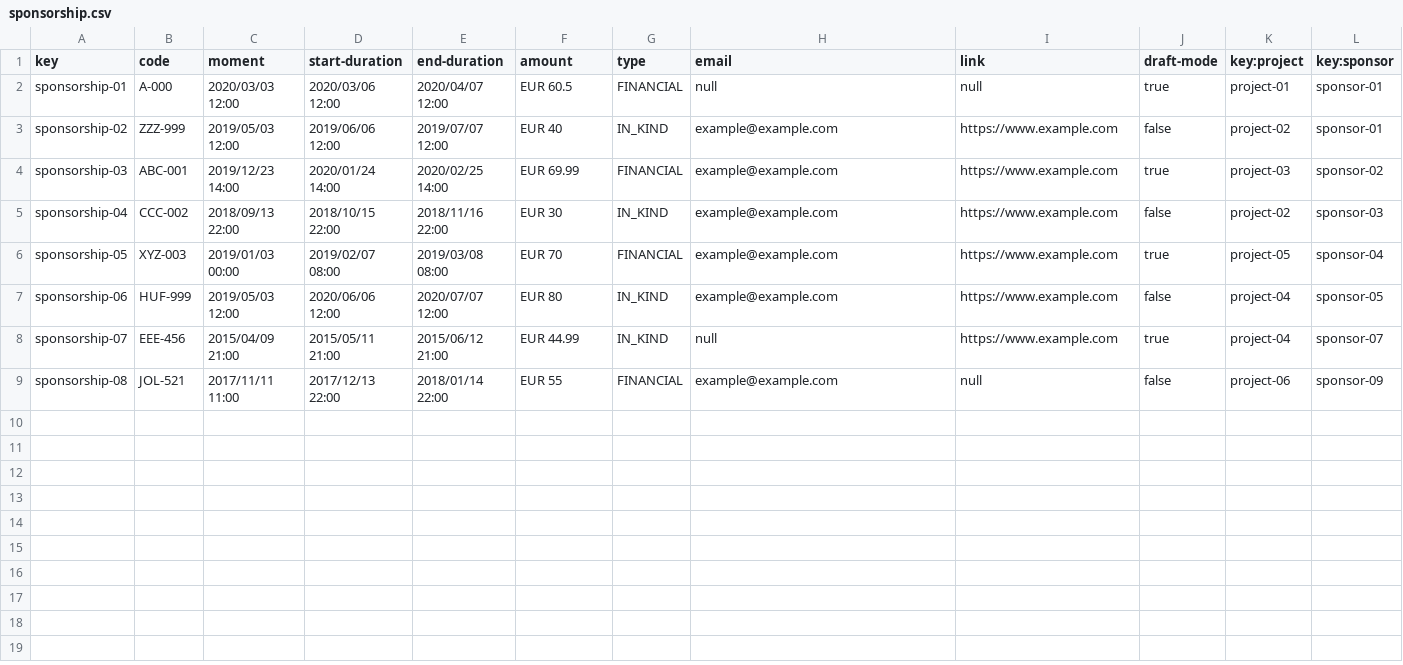
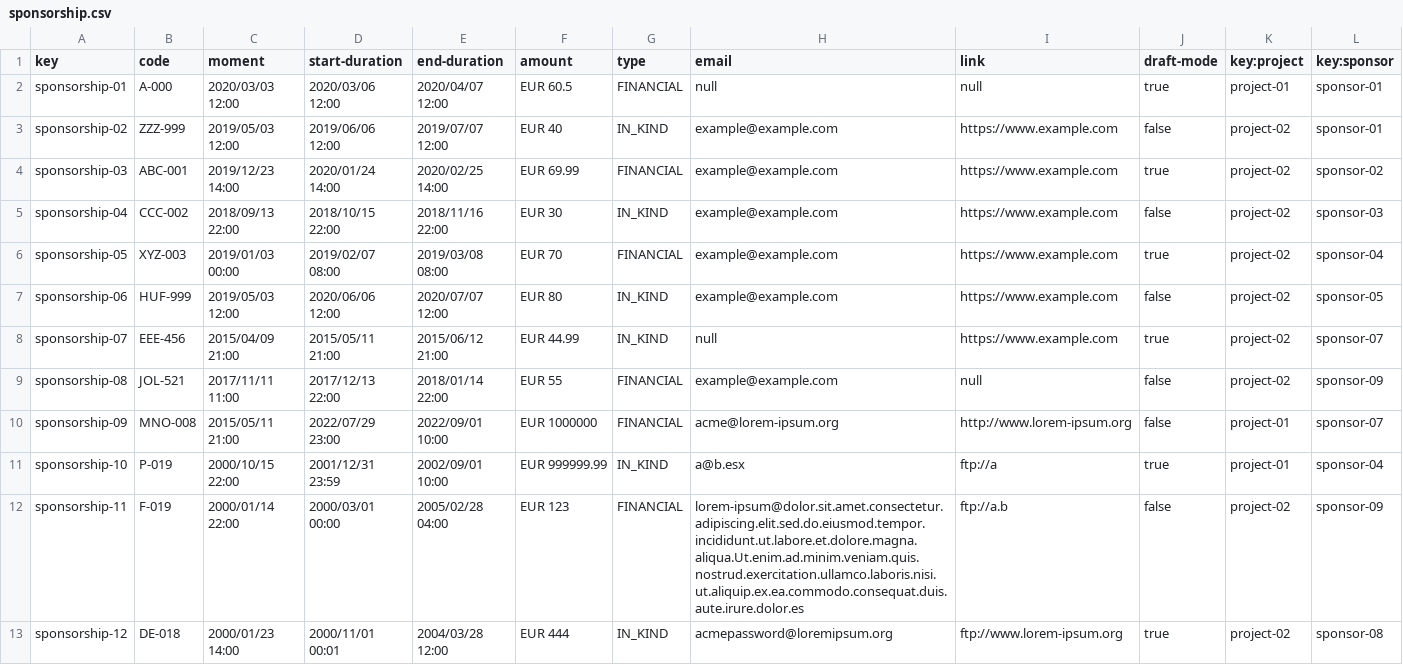
Before and after one commit to vicgrabru/Acme-SF-D04, a CSV file: src/main/webapp/WEB-INF/resources/sample-data/sponsorship.csv, drawn as a sheet; only a part is shown; the diff covers the shown part only.

```diff
--- a/src/main/webapp/WEB-INF/resources/sample-data/sponsorship.csv
+++ b/src/main/webapp/WEB-INF/resources/sample-data/sponsorship.csv
@@ -3,7 +3,11 @@ sponsorship-01,A-000,2020/03/03 12:00,2020/03/06 12:00,2020/04/07 12:00,EUR 60.5
 sponsorship-02,ZZZ-999,2019/05/03 12:00,2019/06/06 12:00,2019/07/07 12:00,EUR 40,IN_KIND,example@example.com,https://www.example.com,false,project-02,sponsor-01
-sponsorship-03,ABC-001,2019/12/23 14:00,2020/01/24 14:00,2020/02/25 14:00,EUR 69.99,FINANCIAL,example@example.com,https://www.example.com,true,project-03,sponsor-02
+sponsorship-03,ABC-001,2019/12/23 14:00,2020/01/24 14:00,2020/02/25 14:00,EUR 69.99,FINANCIAL,example@example.com,https://www.example.com,true,project-02,sponsor-02
 sponsorship-04,CCC-002,2018/09/13 22:00,2018/10/15 22:00,2018/11/16 22:00,EUR 30,IN_KIND,example@example.com,https://www.example.com,false,project-02,sponsor-03
-sponsorship-05,XYZ-003,2019/01/03 00:00,2019/02/07 08:00,2019/03/08 08:00,EUR 70,FINANCIAL,example@example.com,https://www.example.com,true,project-05,sponsor-04
-sponsorship-06,HUF-999,2019/05/03 12:00,2020/06/06 12:00,2020/07/07 12:00,EUR 80,IN_KIND,example@example.com,https://www.example.com,false,project-04,sponsor-05
-sponsorship-07,EEE-456,2015/04/09 21:00,2015/05/11 21:00,2015/06/12 21:00,EUR 44.99,IN_KIND,null,https://www.example.com,true,project-04,sponsor-07
-sponsorship-08,JOL-521,2017/11/11 11:00,2017/12/13 22:00,2018/01/14 22:00,EUR 55,FINANCIAL,example@example.com,null,false,project-06,sponsor-09
+sponsorship-05,XYZ-003,2019/01/03 00:00,2019/02/07 08:00,2019/03/08 08:00,EUR 70,FINANCIAL,example@example.com,https://www.example.com,true,project-02,sponsor-04
+sponsorship-06,HUF-999,2019/05/03 12:00,2020/06/06 12:00,2020/07/07 12:00,EUR 80,IN_KIND,example@example.com,https://www.example.com,false,project-02,sponsor-05
+sponsorship-07,EEE-456,2015/04/09 21:00,2015/05/11 21:00,2015/06/12 21:00,EUR 44.99,IN_KIND,null,https://www.example.com,true,project-02,sponsor-07
+sponsorship-08,JOL-521,2017/11/11 11:00,2017/12/13 22:00,2018/01/14 22:00,EUR 55,FINANCIAL,example@example.com,null,false,project-02,sponsor-09
+sponsorship-09,MNO-008,2015/05/11 21:00,2022/07/29 23:00,2022/09/01 10:00,EUR 1000000,FINANCIAL,acme@lorem-ipsum.org,http://www.lorem-ipsum.org,false,project-01,sponsor-07
+sponsorship-10,P-019,2000/10/15 22:00,2001/12/31 23:59,2002/09/01 10:00,EUR 999999.99,IN_KIND,a@b.esx,ftp://a,true,project-01,sponsor-04
+sponsorship-11,F-019,2000/01/14 22:00,2000/03/01 00:00,2005/02/28 04:00,EUR 123,FINANCIAL,lorem-ipsum@dolor.sit.amet.consectetur.adipiscing.elit.sed.do.eiusmod.tempor.incididunt.ut.labore.et.dolore.magna.aliqua.Ut.enim.ad.minim.veniam.quis.nostrud.exercitation.ullamco.laboris.nisi.ut.aliquip.ex.ea.commodo.consequat.duis.aute.irure.dolor.es,ftp://a.b,false,project-02,sponsor-09
+sponsorship-12,DE-018,2000/01/23 14:00,2000/11/01 00:01,2004/03/28 12:00,EUR 444,IN_KIND,"acmepassword@loremipsum.org",ftp://www.lorem-ipsum.org,true,project-02,sponsor-08
```
Also changed, not shown: 10 added rows elsewhere in this file, src/main/webapp/WEB-INF/resources/sample-data/claim.csv, src/main/webapp/WEB-INF/resources/sample-data/invoice.csv, 6 other files.
